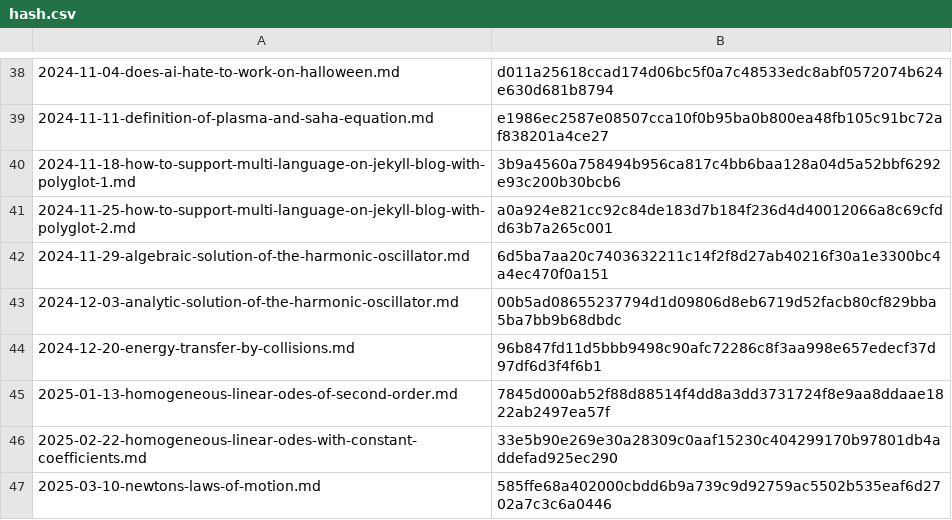
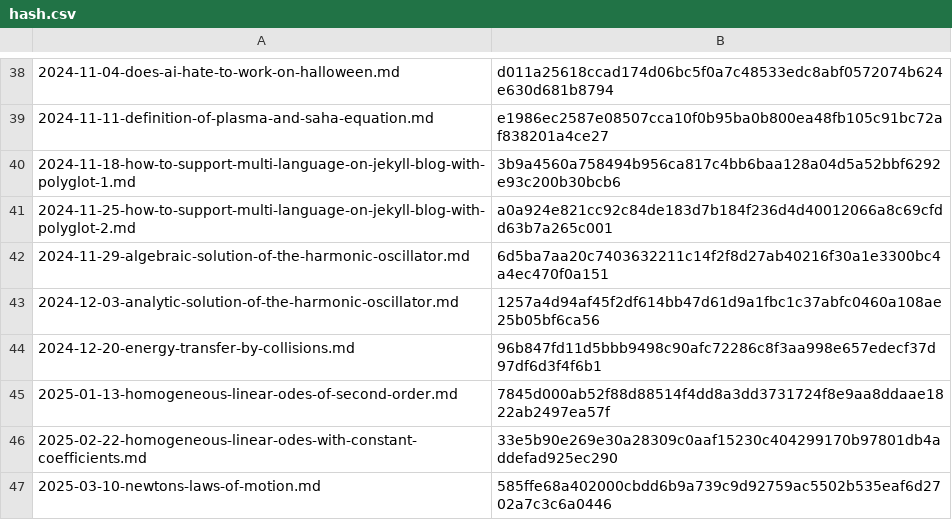
Before and after one commit to yunseo-kim/yunseo-kim.github.io, a CSV file: tools/hash.csv, drawn as a sheet; only a part is shown, gaps mark what is left out.

Commit message:
Auto-update hash.csv

```diff
--- a/tools/hash.csv
+++ b/tools/hash.csv
@@ -42,3 +42,3 @@
 2024-11-29-algebraic-solution-of-the-harmonic-oscillator.md,6d5ba7aa20c7403632211c14f2f8d27ab40216f30a1e3300bc4a4ec470f0a151
-2024-12-03-analytic-solution-of-the-harmonic-oscillator.md,00b5ad08655237794d1d09806d8eb6719d52facb80cf829bba5ba7bb9b68dbdc
+2024-12-03-analytic-solution-of-the-harmonic-oscillator.md,1257a4d94af45f2df614bb47d61d9a1fbc1c37abfc0460a108ae25b05bf6ca56
 2024-12-20-energy-transfer-by-collisions.md,96b847fd11d5bbb9498c90afc72286c8f3aa998e657edecf37d97df6d3f4f6b1
```
